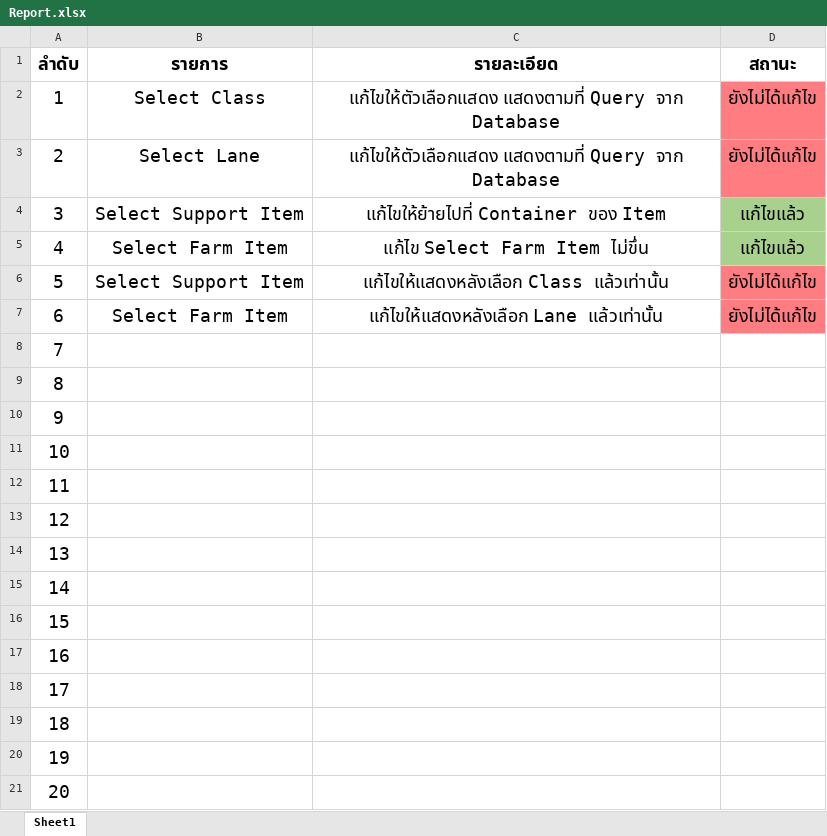
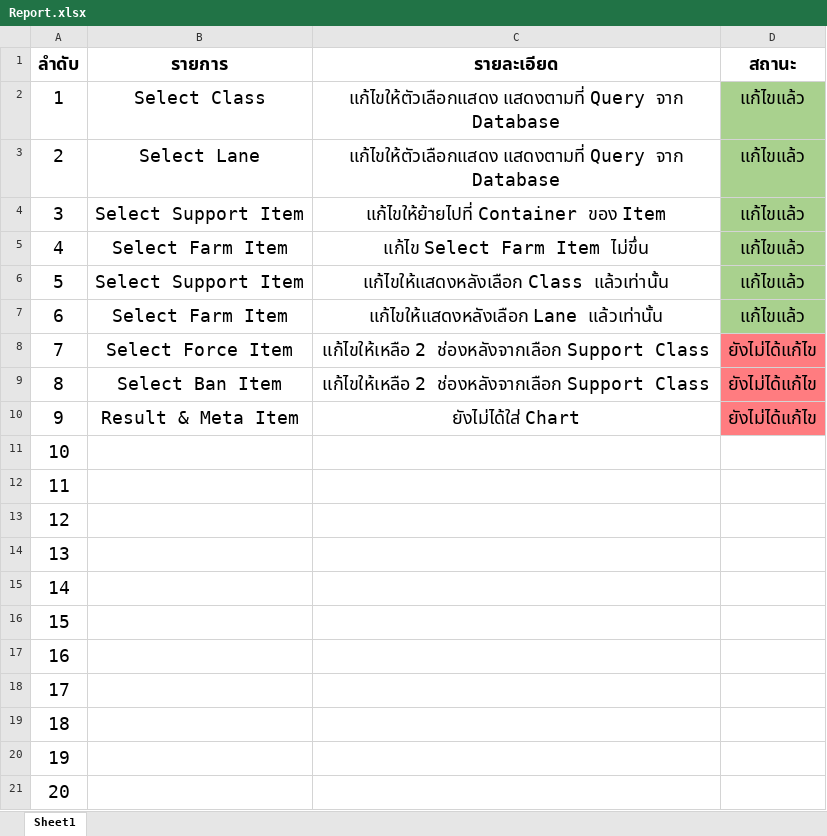
Before and after one commit to GenDevLife/RoV-Item-Recommender-System, an Excel workbook: docs/Report.xlsx, sheet Sheet1, drawn as a sheet; values as stored, in another font and other column widths than the file's, no borders; the diff names each change by its address in the sheet, - before the commit and + after, or states it on an @@ line.

Commit message:
add Defect report

```diff
--- a/docs/Report.xlsx (sheet Sheet1)
+++ b/docs/Report.xlsx (sheet Sheet1)
-D2:D3 (สถานะ): ยังไม่ได้แก้ไข
+D2:D3 (สถานะ): แก้ไขแล้ว
-D2:D3 fill: #FF7C80
+D2:D3 fill: #A9D18E
-D6:D7 (สถานะ): ยังไม่ได้แก้ไข
+D6:D7 (สถานะ): แก้ไขแล้ว
-D6:D7 fill: #FF7C80
+D6:D7 fill: #A9D18E
-B8 (รายการ): (empty)
+B8 (รายการ): Select Force Item
-C8:C9 (รายละเอียด): (empty)
+C8:C9 (รายละเอียด): แก้ไขให้เหลือ 2 ช่องหลังจากเลือก Support Class
-D8:D10 (สถานะ): (empty)
+D8:D10 (สถานะ): ยังไม่ได้แก้ไข
-D8:D10 fill: none
+D8:D10 fill: #FF7C80
-B9 (รายการ): (empty)
+B9 (รายการ): Select Ban Item
-B10 (รายการ): (empty)
+B10 (รายการ): Result & Meta Item
-C10 (รายละเอียด): (empty)
+C10 (รายละเอียด): ยังไม่ได้ใส่ Chart
```
Also changed, not shown: 3 other files.
